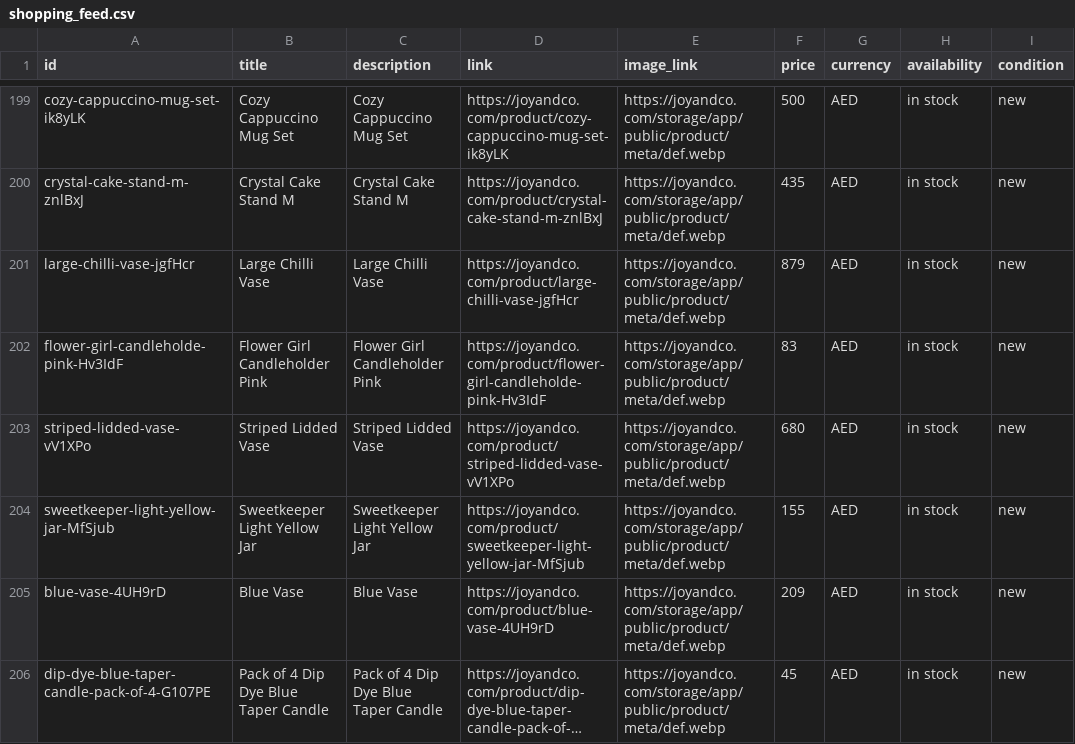
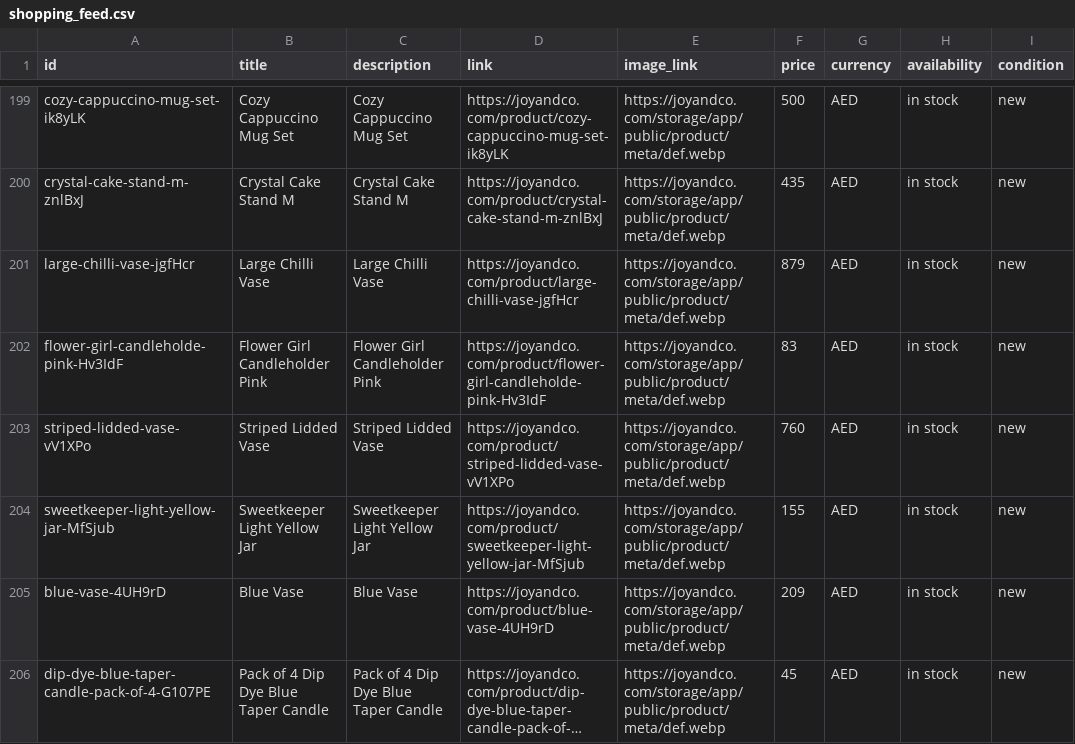
Before and after one commit to boopin/joyandco-product-crawler-v1, a CSV file: feeds/google/shopping_feed.csv, drawn as a sheet; only a part is shown, gaps mark what is left out; long unchanged cells end in …; the diff covers the shown part only; the diff names each change by its address in the sheet, - before the commit and + after, or states it on an @@ line.

```diff
--- a/feeds/google/shopping_feed.csv
+++ b/feeds/google/shopping_feed.csv
-F203 (price): 680
+F203 (price): 760
```
Also changed, not shown: 5 edited cells elsewhere in this file, feeds/google_shopping_feed.csv, feeds/meta/shopping_feed.csv, 11 other files.
